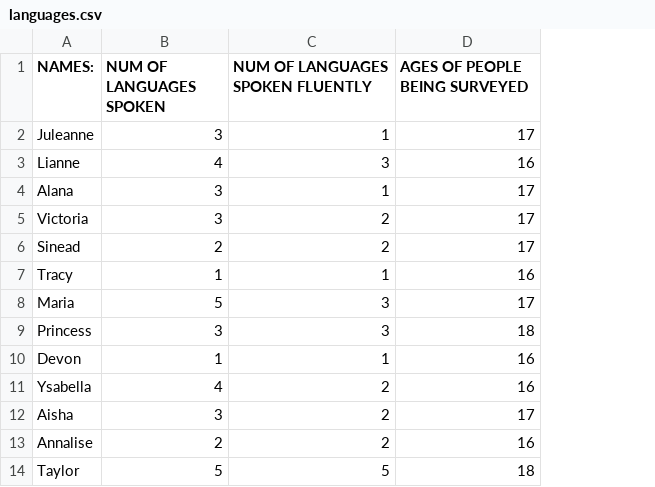
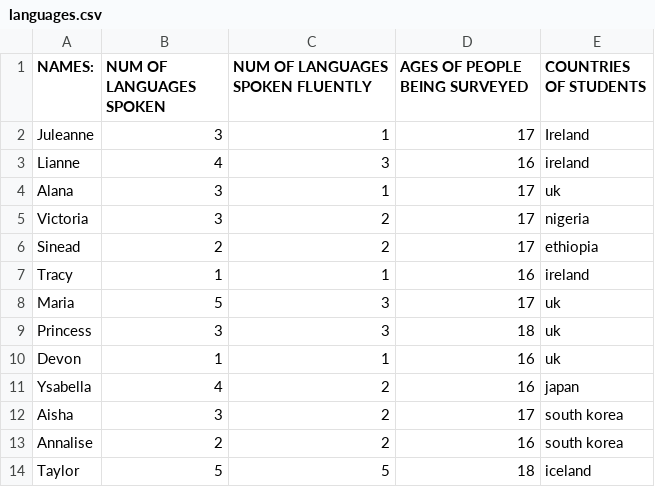
Before and after one commit to alana-p/ALT2, a CSV file: languages.csv, drawn as a sheet; only a part is shown; the diff names each change by its address in the sheet, - before the commit and + after, or states it on an @@ line.

Commit message:
Add files via upload

```diff
--- a/languages.csv
+++ b/languages.csv
+column E (COUNTRIES OF STUDENTS), rows 2-14: Ireland | ireland | uk | nigeria | ethiopia | ireland | uk | uk | uk | japan | south korea | south korea | iceland
```
